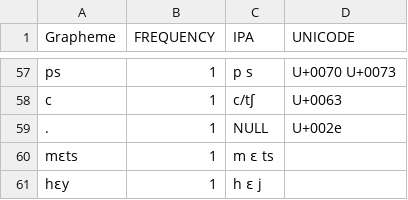
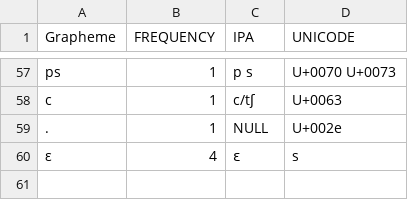
Before and after one commit to lexibank/wichmannmixezoquean, a TSV file: etc/orthography.tsv, drawn as a sheet; only a part is shown, gaps mark what is left out.

```diff
--- a/etc/orthography.tsv
+++ b/etc/orthography.tsv
@@ -59,3 +59,2 @@ c	1	c/tʃ	U+0063
 .	1	NULL	U+002e
-mɛts	1	m ɛ ts	
-hɛy	1	h ɛ j	
+ε	4	ɛ	s
```
Also changed, not shown: cldf/languages.csv, cldf/parameters.csv, 11 other files.
